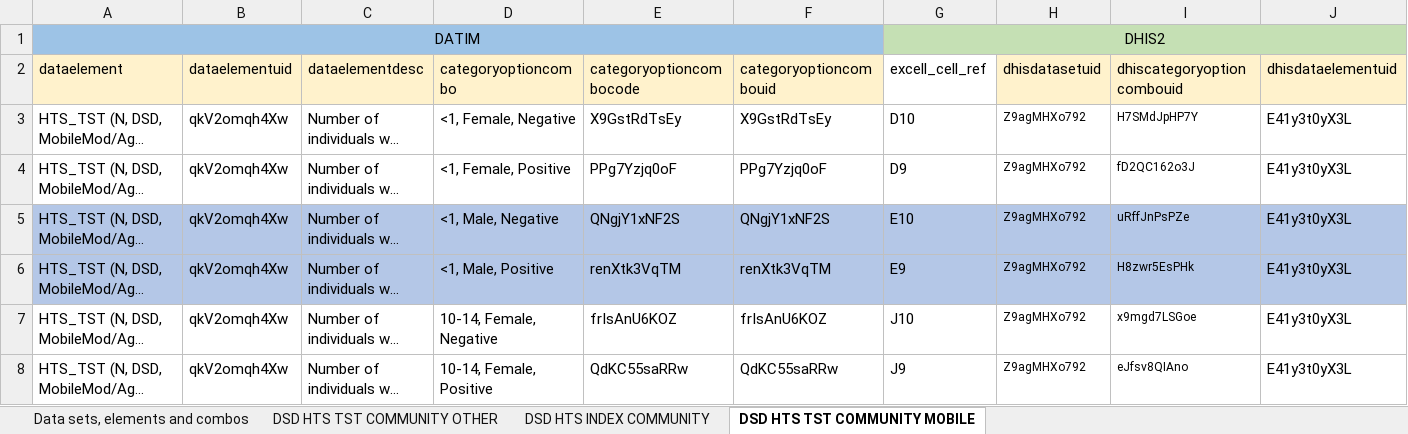
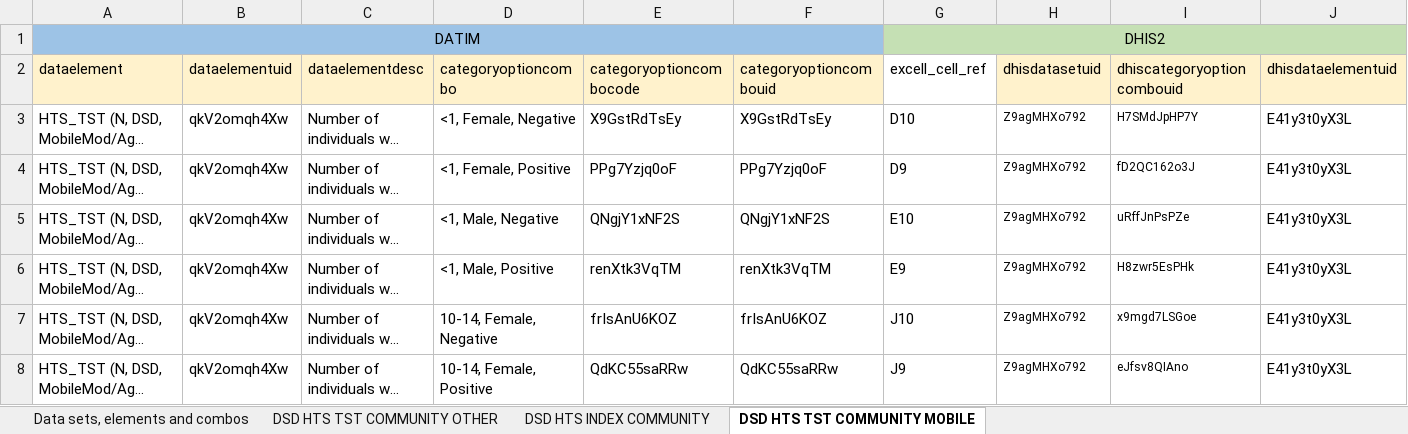
Before and after one commit to crysiscore/r-dhis2-mer-data-import, an Excel workbook: mapping/Datim/MER ATS COMMUNITY.xlsx, sheet DSD HTS TST COMMUNITY MOBILE, drawn as a sheet; only a part is shown; long unchanged cells end in …; values as stored, in another font and other column widths than the file's, no borders; conditional formats not drawn; the diff names each change by its address in the sheet, - before the commit and + after, or states it on an @@ line.

```diff
--- a/mapping/Datim/MER ATS COMMUNITY.xlsx (sheet DSD HTS TST COMMUNITY MOBILE)
+++ b/mapping/Datim/MER ATS COMMUNITY.xlsx (sheet DSD HTS TST COMMUNITY MOBILE)
-A5:J6 fill: #B4C7E7
+A5:J6 fill: none
```
Also changed, not shown: sheet DSD HTS TST COMMUNITY OTHER, sheet DSD HTS INDEX COMMUNITY, mapping/Datim/MER ATS.xlsx, mapping/Datim/MER CARE & TREATMENT.xlsx, 11 other files.
